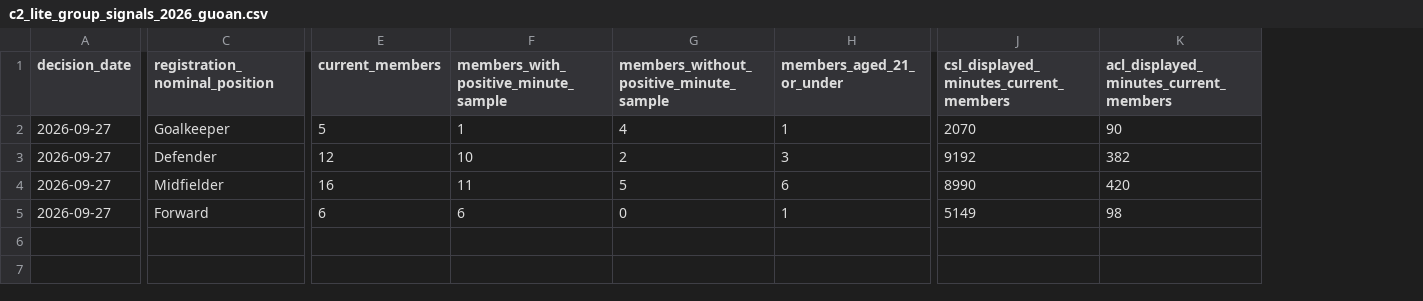
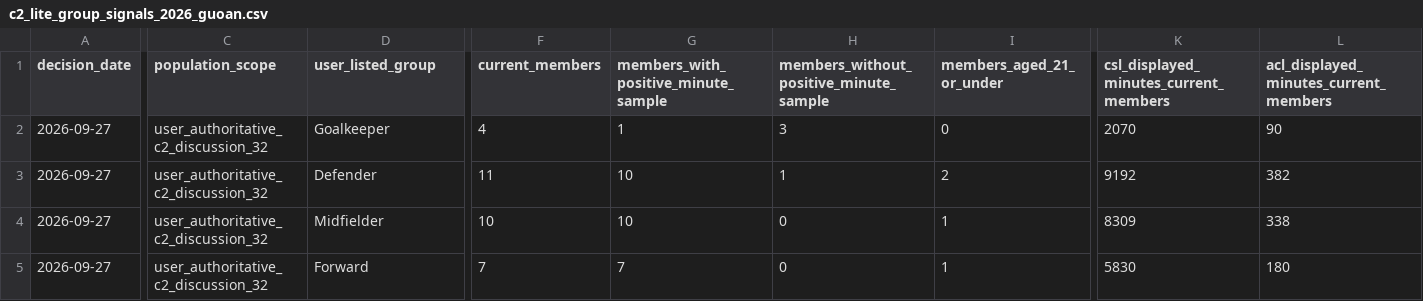
Before and after one commit to 8me4ever/football-recruitment-intelligence, a CSV file: recruitment-squad-intelligence/data/csl/decision_snapshot_2026-09-27/c2_lite_group_signals_2026_guoan.csv, drawn as a sheet; only a part is shown, gaps mark what is left out; addresses are those after the commit; the diff covers the shown part only; the diff names each change by its address in the sheet, - before the commit and + after, or states it on an @@ line.

```diff
--- a/recruitment-squad-intelligence/data/csl/decision_snapshot_2026-09-27/c2_lite_group_signals_2026_guoan.csv
+++ b/recruitment-squad-intelligence/data/csl/decision_snapshot_2026-09-27/c2_lite_group_signals_2026_guoan.csv
+column C (population_scope), rows 2-5: all user_authoritative_c2_discussion_32
-D1: registration_nominal_position
+D1: user_listed_group
-F2 (current_members): 5
+F2 (current_members): 4
-H2: 4
+H2: 3
-I2 (members_aged_21_or_under): 1
+I2 (members_aged_21_or_under): 0
-F3 (current_members): 12
+F3 (current_members): 11
-H3: 2
+H3: 1
-I3 (members_aged_21_or_under): 3
+I3 (members_aged_21_or_under): 2
-F4 (current_members): 16
+F4 (current_members): 10
-G4: 11
+G4: 10
-H4: 5
+H4: 0
-I4 (members_aged_21_or_under): 6
+I4 (members_aged_21_or_under): 1
-K4: 8990
+K4: 8309
-L4: 420
+L4: 338
-F5 (current_members): 6
+F5 (current_members): 7
-G5: 6
+G5: 7
-K5: 5149
+K5: 5830
-L5: 98
+L5: 180
```
Also changed, not shown: 4 edited cells elsewhere in this file, recruitment-squad-intelligence/data/csl/decision_snapshot_2026-09-27/c2_operational_cohort_2026-09-27.csv, recruitment-squad-intelligence/data/csl/decision_snapshot_2026-09-27/match_role_evidence_2026_guoan.csv, 22 other files.
